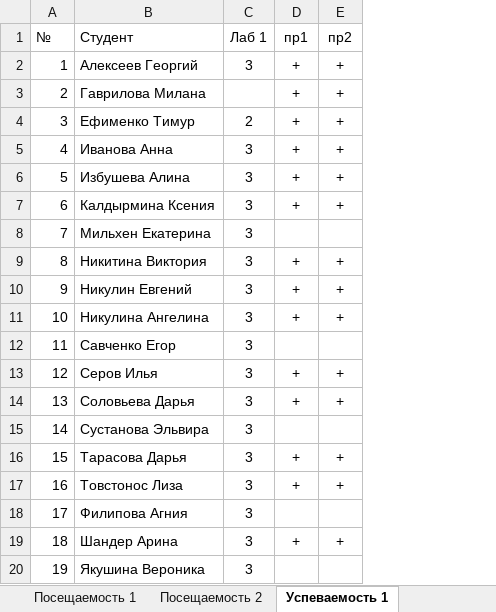
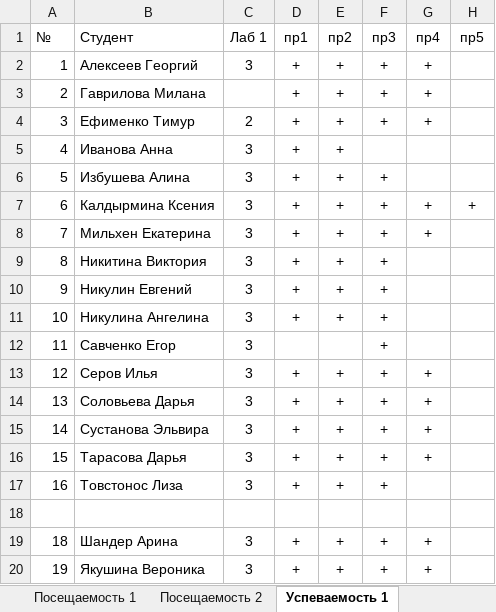
Before and after one commit to TheBandik/computer-science, an Excel workbook: sem1/СО-ПР-22.xlsx, sheet Успеваемость 1, drawn as a sheet; values as stored, in another font and other column widths than the file's, no borders; the diff names each change by its address in the sheet, - before the commit and + after, or states it on an @@ line.

```diff
--- a/sem1/СО-ПР-22.xlsx (sheet Успеваемость 1)
+++ b/sem1/СО-ПР-22.xlsx (sheet Успеваемость 1)
+column F (пр3), rows 2-20: + | + | + |  | + | + | + | + | + | + | + | + | + | + | + | + |  | + | +
+column G (пр4), rows 2-20: + | + | + |  |  | + | + |  |  |  |  | + | + | + | + |  |  | + | +
+column H (пр5), row 7: +
-D8 (пр1): (empty)
+D8 (пр1): +
-E8 (пр2): (empty)
+E8 (пр2): +
-D15 (пр1): (empty)
+D15 (пр1): +
-E15 (пр2): (empty)
+E15 (пр2): +
-row 18: 17 | Филипова Агния | 3
+row 18: (empty)
-D20 (пр1): (empty)
+D20 (пр1): +
-E20 (пр2): (empty)
+E20 (пр2): +
```
Also changed, not shown: sheet Успеваемость 2, sheet Посещаемость 2, sheet Посещаемость 1, sem1/С-ПР-23.xlsx, sem1/СО-РД-23.xlsx.
